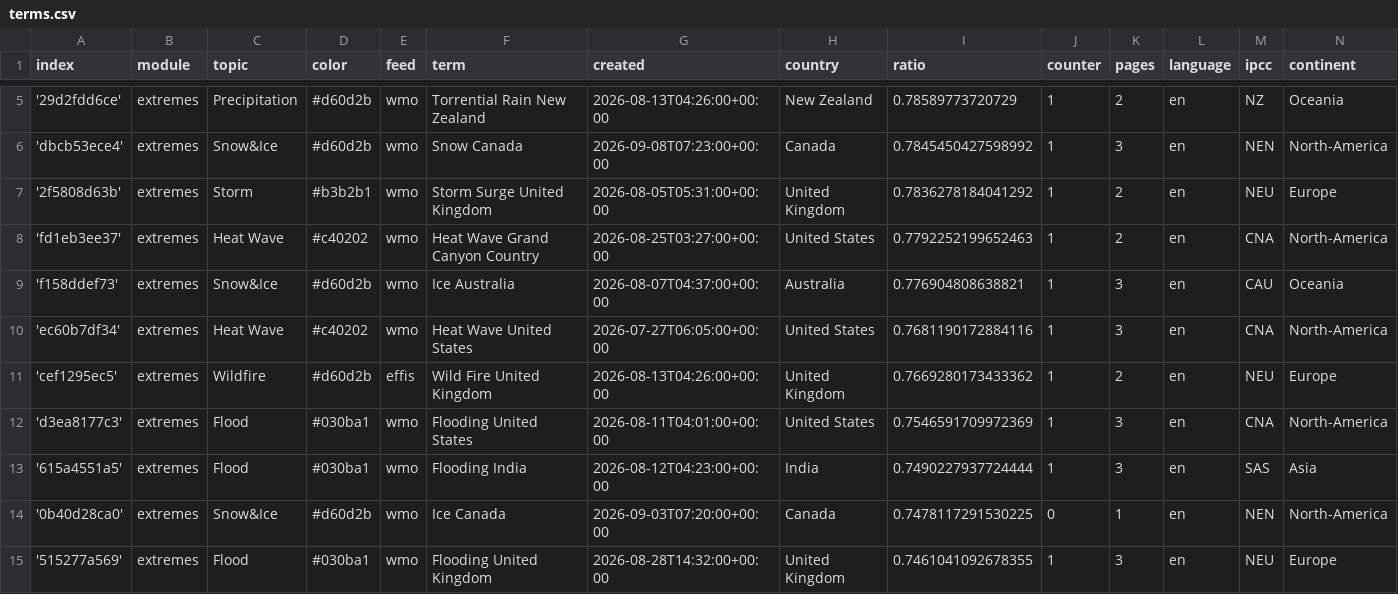
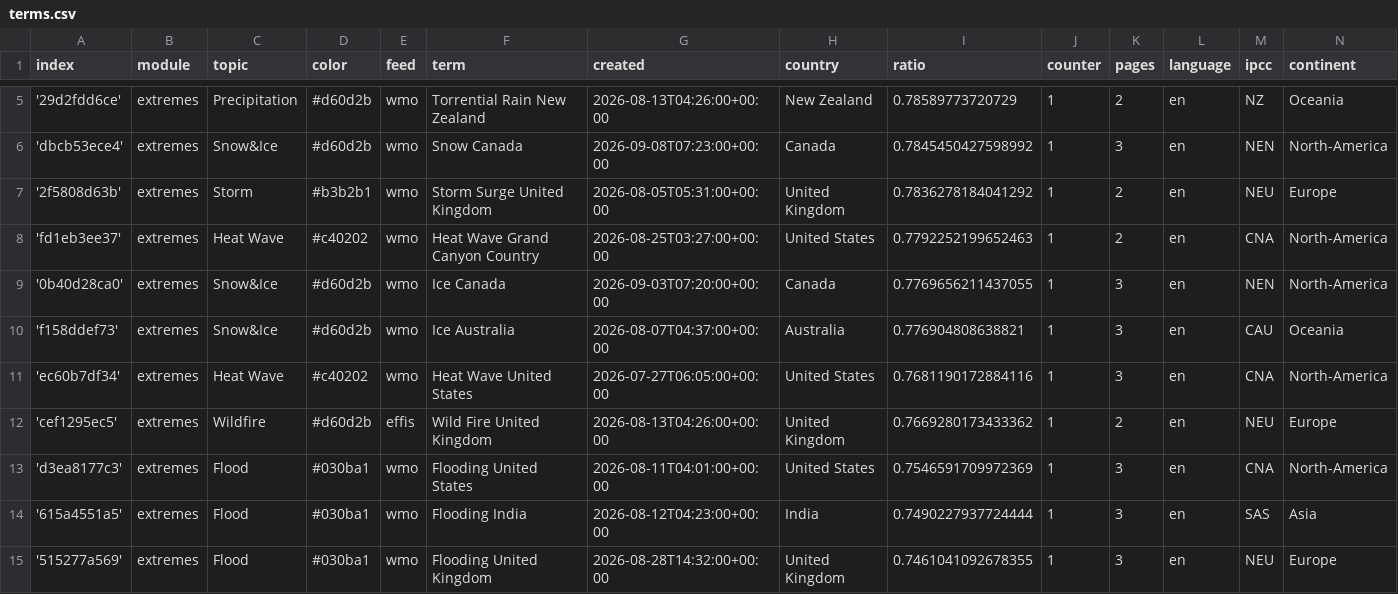
Before and after one commit to picawe-news/englishExtremes, a CSV file: terms.csv, drawn as a sheet; only a part is shown, gaps mark what is left out.

Commit message:
Commit from GitHub Actions (harvest:0.0)

```diff
--- a/terms.csv
+++ b/terms.csv
@@ -8,2 +8,3 @@ index,module,topic,color,feed,term,created,country,ratio,counter,pages,language,
 'fd1eb3ee37',extremes,Heat Wave,#c40202,wmo,Heat Wave Grand Canyon Country,2026-08-25T03:27:00+00:00,United States,0.7792252199652463,1,2,en,CNA,North-America
+'0b40d28ca0',extremes,Snow&Ice,#d60d2b,wmo,Ice Canada,2026-09-03T07:20:00+00:00,Canada,0.7769656211437055,1,3,en,NEN,North-America
 'f158ddef73',extremes,Snow&Ice,#d60d2b,wmo,Ice Australia,2026-08-07T04:37:00+00:00,Australia,0.776904808638821,1,3,en,CAU,Oceania
@@ -13,3 +14,2 @@ index,module,topic,color,feed,term,created,country,ratio,counter,pages,language,
 '615a4551a5',extremes,Flood,#030ba1,wmo,Flooding India,2026-08-12T04:23:00+00:00,India,0.7490227937724444,1,3,en,SAS,Asia
-'0b40d28ca0',extremes,Snow&Ice,#d60d2b,wmo,Ice Canada,2026-09-03T07:20:00+00:00,Canada,0.7478117291530225,0,1,en,NEN,North-America
 '515277a569',extremes,Flood,#030ba1,wmo,Flooding United Kingdom,2026-08-28T14:32:00+00:00,United Kingdom,0.7461041092678355,1,3,en,NEU,Europe
```
